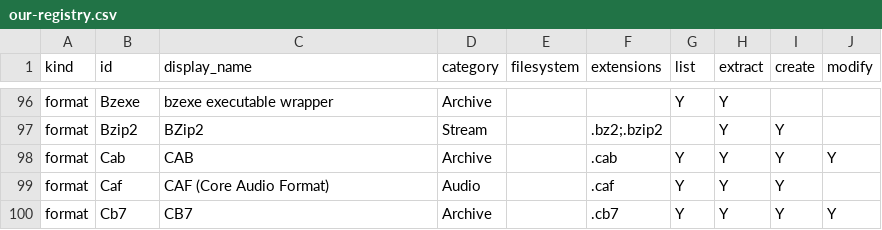
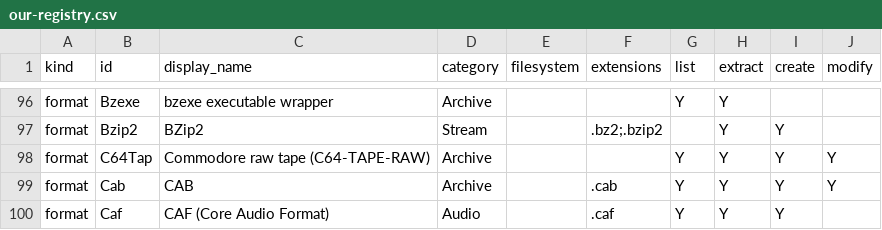
Before and after one commit to Hawkynt/CompressionWorkbench, a CSV file: docs/catalogue/our-registry.csv, drawn as a sheet; only a part is shown, gaps mark what is left out; the shorter side is filled out with more unchanged rows.

```diff
--- a/docs/catalogue/our-registry.csv
+++ b/docs/catalogue/our-registry.csv
@@ -97,2 +97,3 @@ format,Bzexe,bzexe executable wrapper,Archive,,,Y,Y,,
 format,Bzip2,BZip2,Stream,,.bz2;.bzip2,,Y,Y,
+format,C64Tap,Commodore raw tape (C64-TAPE-RAW),Archive,,,Y,Y,Y,Y
 format,Cab,CAB,Archive,,.cab,Y,Y,Y,Y
```
Also changed, not shown: docs/catalogue/reference-formats.csv, 3 other files.
